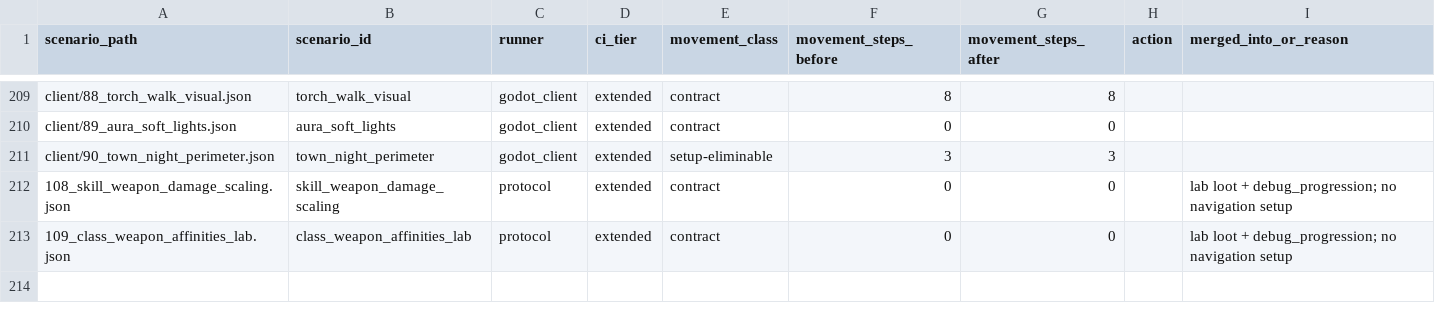
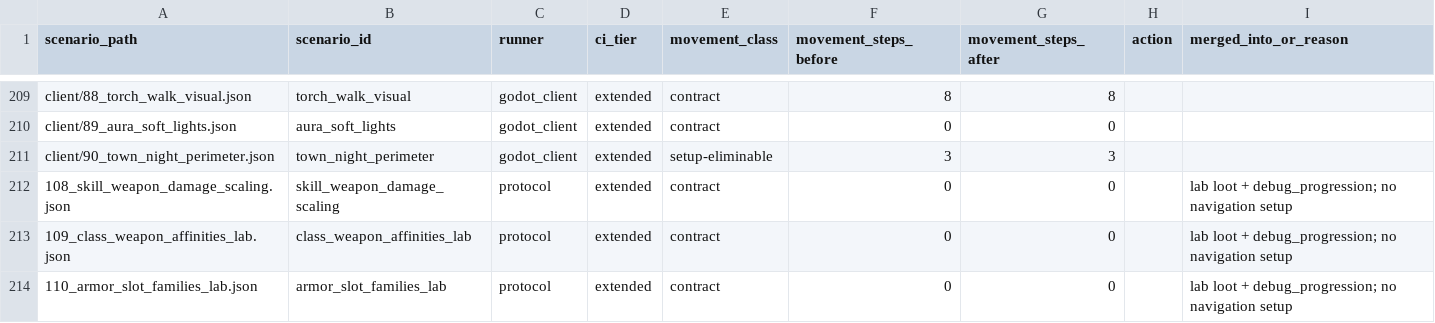
Before and after one commit to mmandrille/arpg-dev, a TSV file: docs/progress/scenario-movement-audit.tsv, drawn as a sheet; only a part is shown, gaps mark what is left out.

```diff
--- a/docs/progress/scenario-movement-audit.tsv
+++ b/docs/progress/scenario-movement-audit.tsv
@@ -213 +213,2 @@ client/90_town_night_perimeter.json	town_night_perimeter	godot_client	extended	s
 109_class_weapon_affinities_lab.json	class_weapon_affinities_lab	protocol	extended	contract	0	0		lab loot + debug_progression; no navigation setup
+110_armor_slot_families_lab.json	armor_slot_families_lab	protocol	extended	contract	0	0		lab loot + debug_progression; no navigation setup
```
Also changed, not shown: 2 other files.
